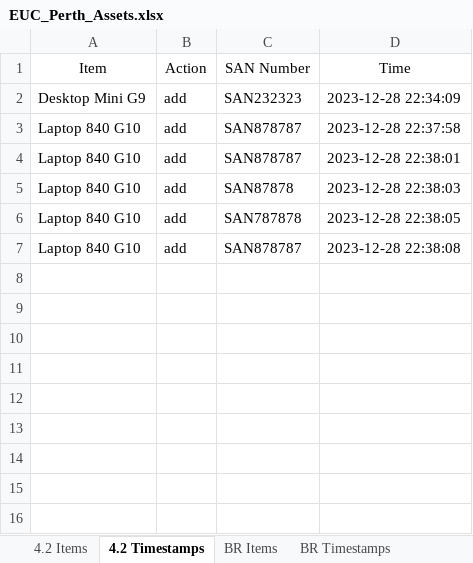
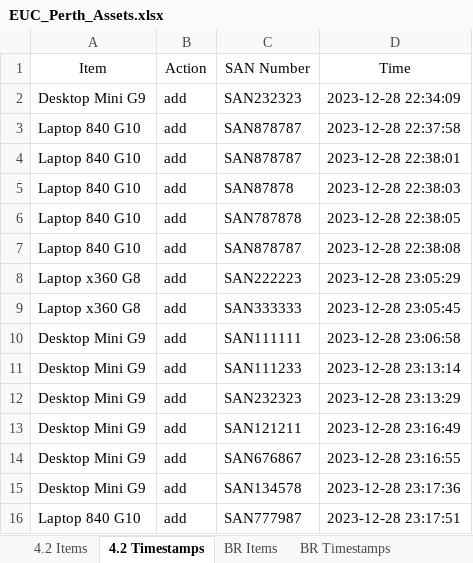
Before and after one commit to m4cd4r4/EUC_AM, an Excel workbook: Build Room/EUC_Perth_Assets.xlsx, sheet 4.2 Timestamps, drawn as a sheet; values as stored, in another font and other column widths than the file's, no borders; the diff names each change by its address in the sheet, - before the commit and + after, or states it on an @@ line.

```diff
--- a/Build Room/EUC_Perth_Assets.xlsx (sheet 4.2 Timestamps)
+++ b/Build Room/EUC_Perth_Assets.xlsx (sheet 4.2 Timestamps)
+row 8: Laptop x360 G8 | add | SAN222223 | 2023-12-28 23:05:29
+row 9: Laptop x360 G8 | add | SAN333333 | 2023-12-28 23:05:45
+row 10: Desktop Mini G9 | add | SAN111111 | 2023-12-28 23:06:58
+row 11: Desktop Mini G9 | add | SAN111233 | 2023-12-28 23:13:14
+row 12: Desktop Mini G9 | add | SAN232323 | 2023-12-28 23:13:29
+row 13: Desktop Mini G9 | add | SAN121211 | 2023-12-28 23:16:49
+row 14: Desktop Mini G9 | add | SAN676867 | 2023-12-28 23:16:55
+row 15: Desktop Mini G9 | add | SAN134578 | 2023-12-28 23:17:36
+row 16: Laptop 840 G10 | add | SAN777987 | 2023-12-28 23:17:51
```
Also changed, not shown: sheet All SANs, sheet 4.2 Items, 2 other files.
